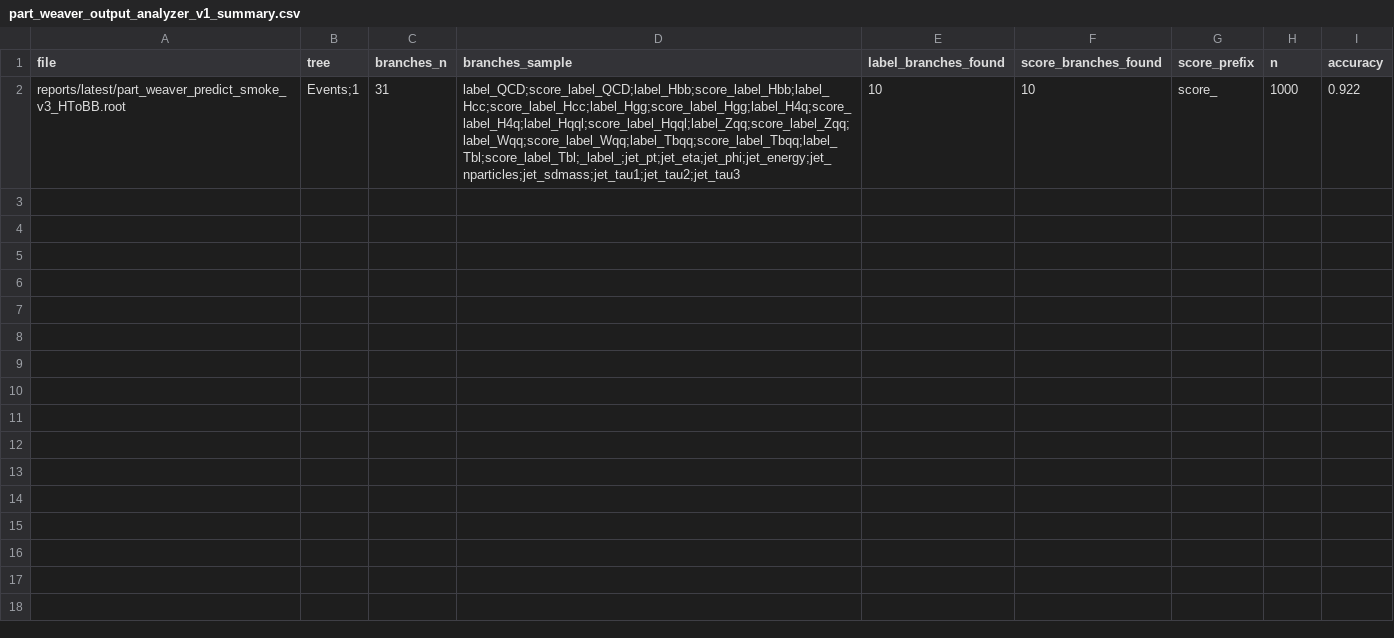
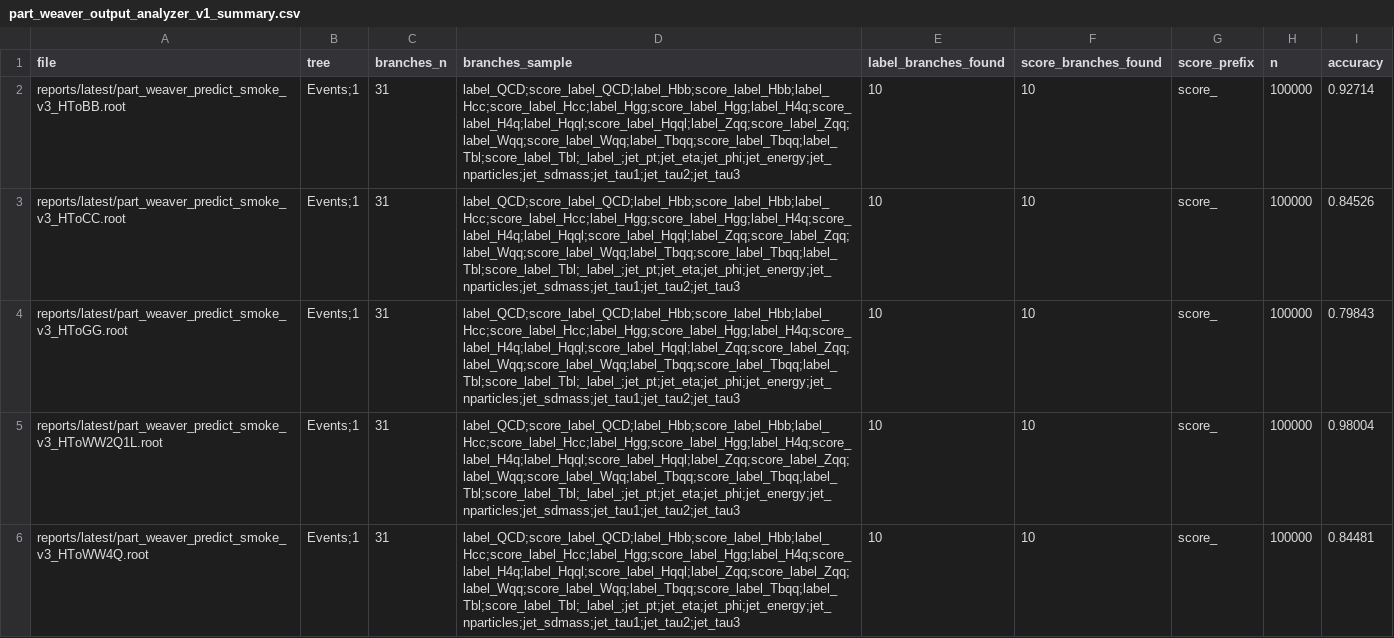
Before and after one commit to maxwelhelp/matrix_unified_system_particals, a CSV file: reports/latest/tables/part_weaver_output_analyzer_v1_summary.csv, drawn as a sheet; only a part is shown; the diff covers the shown part only.

Commit message:
Update ParT Weaver output analyzer

```diff
--- a/reports/latest/tables/part_weaver_output_analyzer_v1_summary.csv
+++ b/reports/latest/tables/part_weaver_output_analyzer_v1_summary.csv
@@ -1,2 +1,6 @@
 file,tree,branches_n,branches_sample,label_branches_found,score_branches_found,score_prefix,n,accuracy
-reports/latest/part_weaver_predict_smoke_v3_HToBB.root,Events;1,31,label_QCD;score_label_QCD;label_Hbb;score_label_Hbb;label_Hcc;score_label_Hcc;label_Hgg;score_label_Hgg;label_H4q;score_label_H4q;label_Hqql;score_label_Hqql;label_Zqq;score_label_Zqq;label_Wqq;score_label_Wqq;label_Tbqq;score_label_Tbqq;label_Tbl;score_label_Tbl;_label_;jet_pt;jet_eta;jet_phi;jet_energy;jet_nparticles;jet_sdmass;jet_tau1;jet_tau2;jet_tau3,10,10,score_,1000,0.922
+reports/latest/part_weaver_predict_smoke_v3_HToBB.root,Events;1,31,label_QCD;score_label_QCD;label_Hbb;score_label_Hbb;label_Hcc;score_label_Hcc;label_Hgg;score_label_Hgg;label_H4q;score_label_H4q;label_Hqql;score_label_Hqql;label_Zqq;score_label_Zqq;label_Wqq;score_label_Wqq;label_Tbqq;score_label_Tbqq;label_Tbl;score_label_Tbl;_label_;jet_pt;jet_eta;jet_phi;jet_energy;jet_nparticles;jet_sdmass;jet_tau1;jet_tau2;jet_tau3,10,10,score_,100000,0.92714
+reports/latest/part_weaver_predict_smoke_v3_HToCC.root,Events;1,31,label_QCD;score_label_QCD;label_Hbb;score_label_Hbb;label_Hcc;score_label_Hcc;label_Hgg;score_label_Hgg;label_H4q;score_label_H4q;label_Hqql;score_label_Hqql;label_Zqq;score_label_Zqq;label_Wqq;score_label_Wqq;label_Tbqq;score_label_Tbqq;label_Tbl;score_label_Tbl;_label_;jet_pt;jet_eta;jet_phi;jet_energy;jet_nparticles;jet_sdmass;jet_tau1;jet_tau2;jet_tau3,10,10,score_,100000,0.84526
+reports/latest/part_weaver_predict_smoke_v3_HToGG.root,Events;1,31,label_QCD;score_label_QCD;label_Hbb;score_label_Hbb;label_Hcc;score_label_Hcc;label_Hgg;score_label_Hgg;label_H4q;score_label_H4q;label_Hqql;score_label_Hqql;label_Zqq;score_label_Zqq;label_Wqq;score_label_Wqq;label_Tbqq;score_label_Tbqq;label_Tbl;score_label_Tbl;_label_;jet_pt;jet_eta;jet_phi;jet_energy;jet_nparticles;jet_sdmass;jet_tau1;jet_tau2;jet_tau3,10,10,score_,100000,0.79843
+reports/latest/part_weaver_predict_smoke_v3_HToWW2Q1L.root,Events;1,31,label_QCD;score_label_QCD;label_Hbb;score_label_Hbb;label_Hcc;score_label_Hcc;label_Hgg;score_label_Hgg;label_H4q;score_label_H4q;label_Hqql;score_label_Hqql;label_Zqq;score_label_Zqq;label_Wqq;score_label_Wqq;label_Tbqq;score_label_Tbqq;label_Tbl;score_label_Tbl;_label_;jet_pt;jet_eta;jet_phi;jet_energy;jet_nparticles;jet_sdmass;jet_tau1;jet_tau2;jet_tau3,10,10,score_,100000,0.98004
+reports/latest/part_weaver_predict_smoke_v3_HToWW4Q.root,Events;1,31,label_QCD;score_label_QCD;label_Hbb;score_label_Hbb;label_Hcc;score_label_Hcc;label_Hgg;score_label_Hgg;label_H4q;score_label_H4q;label_Hqql;score_label_Hqql;label_Zqq;score_label_Zqq;label_Wqq;score_label_Wqq;label_Tbqq;score_label_Tbqq;label_Tbl;score_label_Tbl;_label_;jet_pt;jet_eta;jet_phi;jet_energy;jet_nparticles;jet_sdmass;jet_tau1;jet_tau2;jet_tau3,10,10,score_,100000,0.84481
```
Also changed, not shown: 5 added rows elsewhere in this file, 4 other files.
